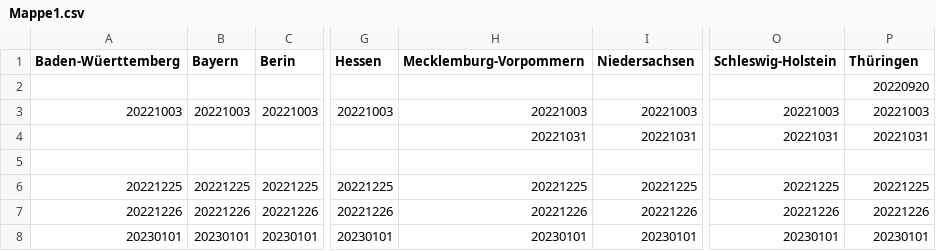
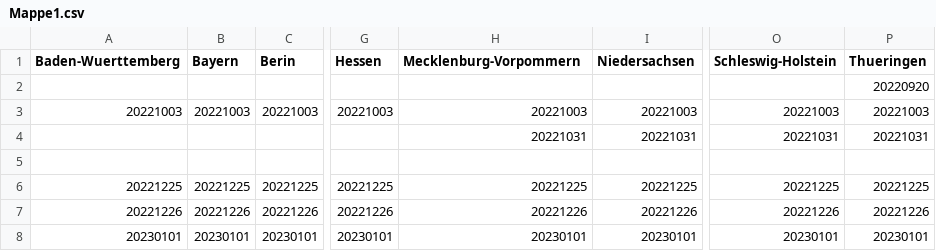
Before and after one commit to floriansaathoff/habeichfr.ai, a CSV file: extrafiles/Mappe1.csv, drawn as a sheet; only a part is shown, gaps mark what is left out; the diff names each change by its address in the sheet, - before the commit and + after, or states it on an @@ line.

Commit message:
update
update

```diff
--- a/extrafiles/Mappe1.csv
+++ b/extrafiles/Mappe1.csv
-A1: Baden-Wüerttemberg
+A1: Baden-Wuerttemberg
-H1: Mecklemburg-Vorpommern
+H1: Mecklenburg-Vorpommern
-P1: Thüringen
+P1: Thueringen
```
